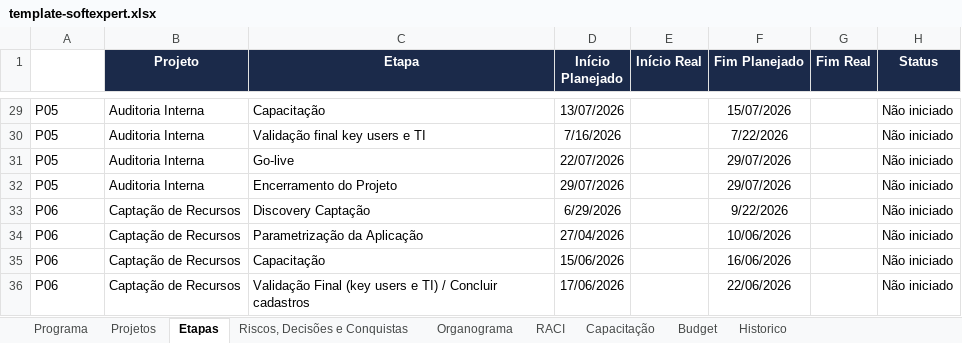
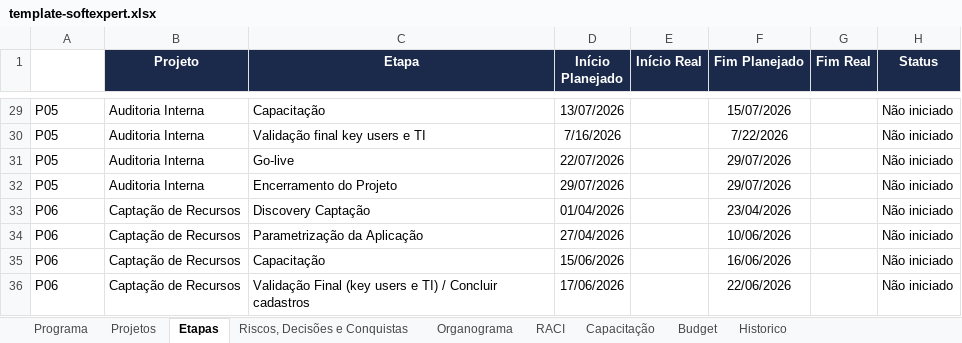
Before and after one commit to Lucas7Fernandes/Softexpert, an Excel workbook: template-softexpert.xlsx, sheet Etapas, drawn as a sheet; only a part is shown, gaps mark what is left out; values as stored, in another font and other column widths than the file's, no borders; the diff names each change by its address in the sheet, - before the commit and + after, or states it on an @@ line.

Commit message:
Atualização automática da planilha

```diff
--- a/template-softexpert.xlsx (sheet Etapas)
+++ b/template-softexpert.xlsx (sheet Etapas)
-D33 (Início Planejado): 6/29/2026
+D33 (Início Planejado): 01/04/2026
-F33 (Fim Planejado): 9/22/2026
+F33 (Fim Planejado): 23/04/2026
```
